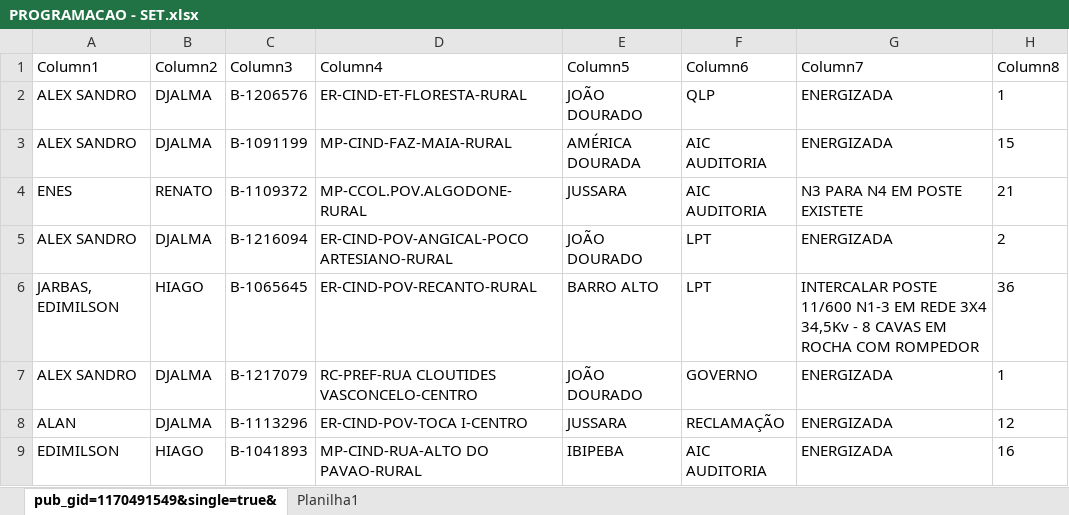
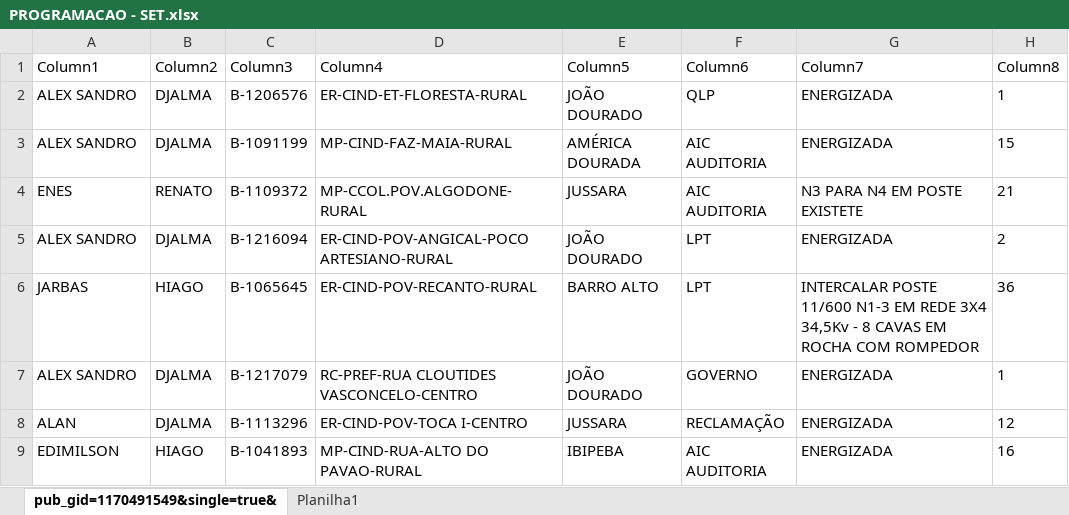
Before and after one commit to joaovctdev/ProgramacaoNortetech, an Excel workbook: PROGRAMACAO - SET.xlsx, sheet pub_gid=1170491549&single=true&, drawn as a sheet; only a part is shown; values as stored, in another font and other column widths than the file's, no borders; table styles not drawn; the diff names each change by its address in the sheet, - before the commit and + after, or states it on an @@ line.

```diff
--- a/PROGRAMACAO - SET.xlsx (sheet pub_gid=1170491549&single=true&)
+++ b/PROGRAMACAO - SET.xlsx (sheet pub_gid=1170491549&single=true&)
-A6 (Column1): JARBAS, EDIMILSON
+A6 (Column1): JARBAS
```
Also changed, not shown: 1 other file.
